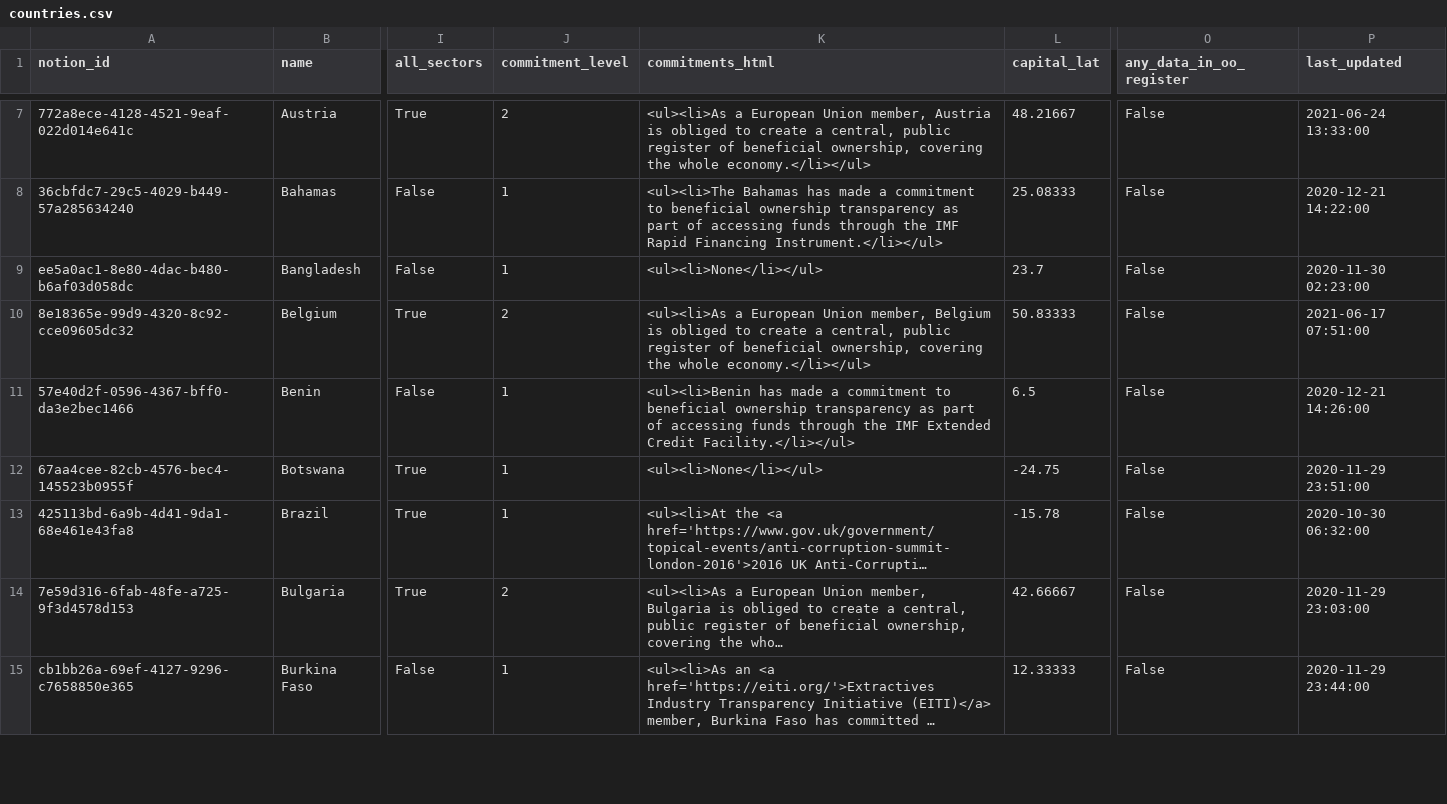
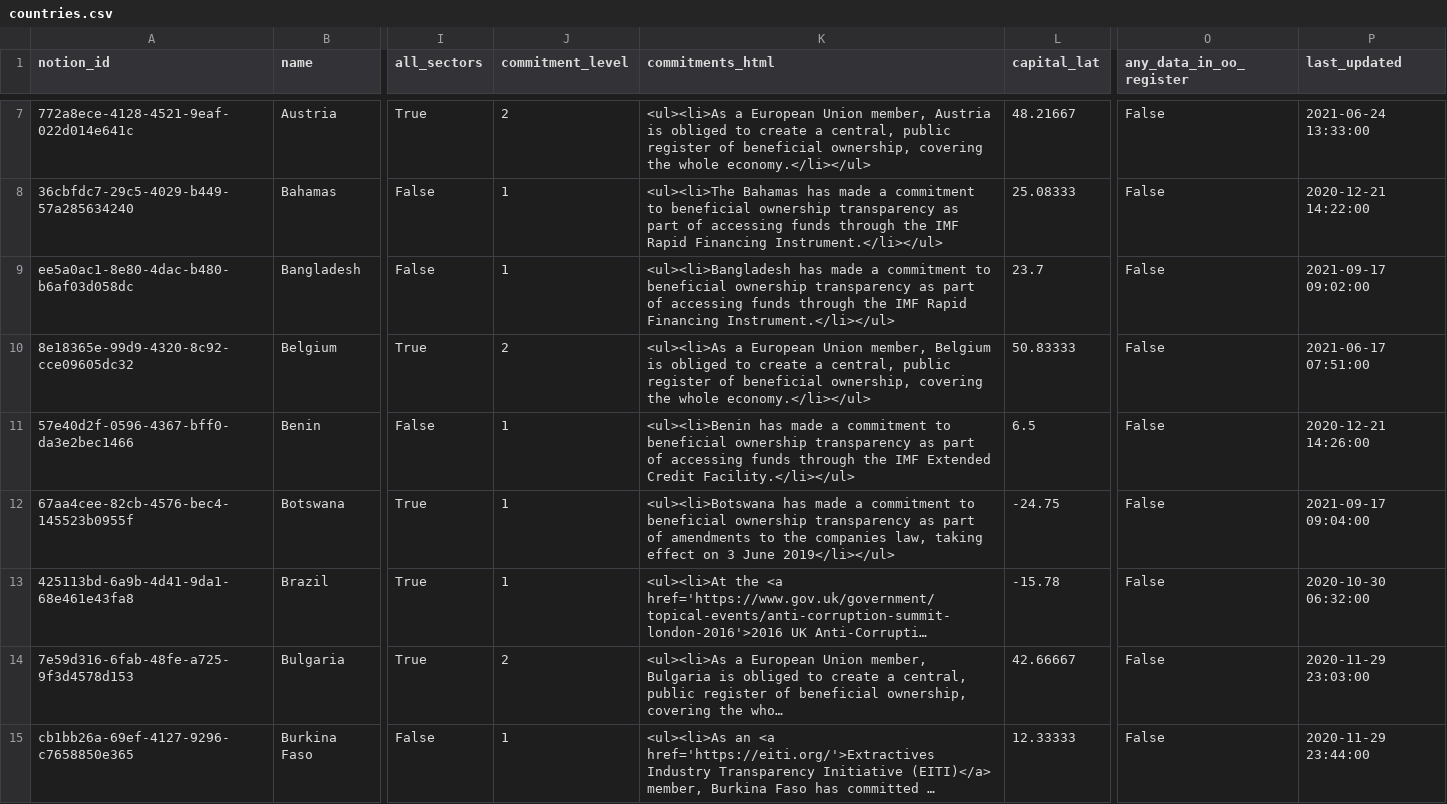
Before and after one commit to openownership/openownership.beta, a CSV file: _data/countries.csv, drawn as a sheet; only a part is shown, gaps mark what is left out; long unchanged cells end in …; the diff covers the shown part only; the diff names each change by its address in the sheet, - before the commit and + after, or states it on an @@ line.

```diff
--- a/_data/countries.csv
+++ b/_data/countries.csv
-K9 (commitments_html): <ul><li>None</li></ul>
+K9 (commitments_html): <ul><li>Bangladesh has made a commitment to beneficial ownership transparency as part of accessing funds through the IMF Rapid Financing Instrument.</li></ul>
-P9 (last_updated): 2020-11-30 02:23:00
+P9 (last_updated): 2021-09-17 09:02:00
-K12 (commitments_html): <ul><li>None</li></ul>
+K12 (commitments_html): <ul><li>Botswana has made a commitment to beneficial ownership transparency as part of amendments to the companies law, taking effect on 3 June 2019</li></ul>
-P12 (last_updated): 2020-11-29 23:51:00
+P12 (last_updated): 2021-09-17 09:04:00
```
Also changed, not shown: 60 edited cells elsewhere in this file.
